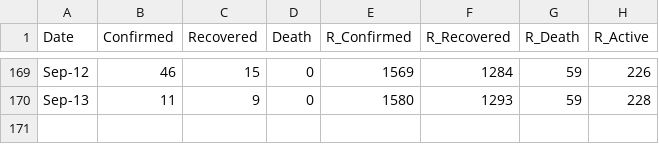
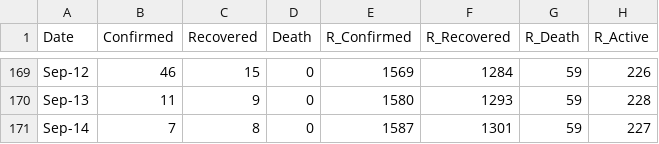
Before and after one commit to djmacao/Covid-19, a CSV file: Covid_Davao_Data/covid_dohdr_daily.csv, drawn as a sheet; only a part is shown, gaps mark what is left out; the diff names each change by its address in the sheet, - before the commit and + after, or states it on an @@ line.

```diff
--- a/Covid_Davao_Data/covid_dohdr_daily.csv
+++ b/Covid_Davao_Data/covid_dohdr_daily.csv
+row 171: Sep-14 | 7 | 8 | 0 | 1587 | 1301 | 59 | 227
```
Also changed, not shown: Covid_Davao_Data/Covid - Davao Region - DOH Davao Region.csv, Covid_Davao_Data/covid_dohdr_locations.csv, 4 other files.
